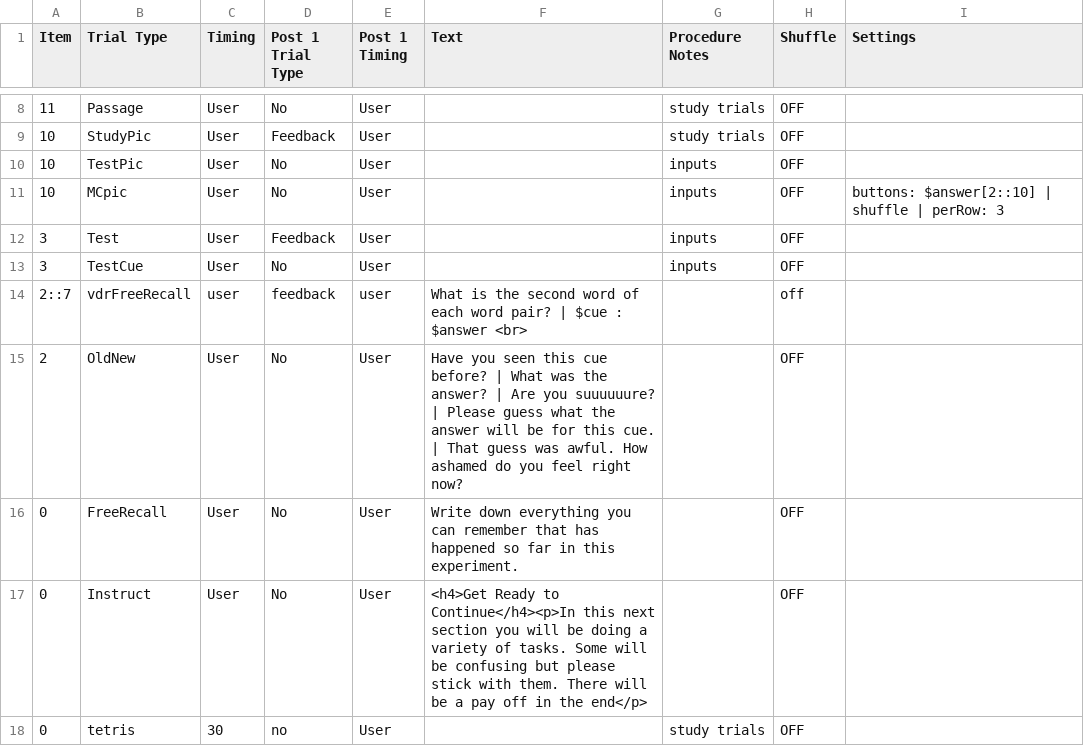
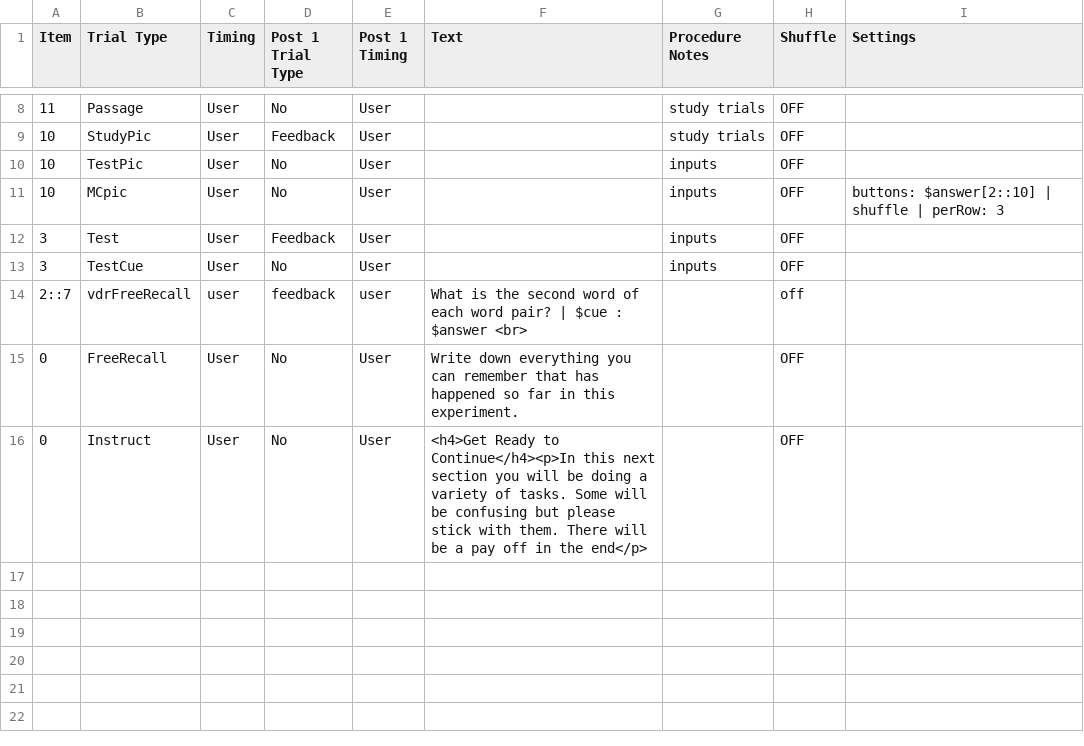
Before and after one commit to gikeymarcia/Collector, a CSV file: Experiment/Procedure/All Trials.csv, drawn as a sheet; only a part is shown, gaps mark what is left out.

Commit message:
Merge Fixes
login.php
removed small error notice from checking for unset required columns, for post trials

trial.php
rearranged code so that the same variables available to the trials are available to the scoring files

trialLoader.php
updated to reflect changes to trial.php
modified recordTrial to prevent it from actually recording any data

vdrFreeRecall/scoring.php
updated to correctly skip selectivity index, only when it would result in division by zero

All Trials.csv
removed more trials with bothersome timing (tetris and OldNew)
-these can still be seen in the "Demo" condition

Settings.php
set demographics to true by default, since people seem to forget about that feature a bit
turned getdataPassword off by default again

```diff
--- a/Experiment/Procedure/All Trials.csv
+++ b/Experiment/Procedure/All Trials.csv
@@ -14,5 +14,3 @@ Item,Trial Type,Timing,Post 1 Trial Type,Post 1 Timing,Text,Procedure Notes,Shuf
 2::7,vdrFreeRecall,user,feedback,user,What is the second word of each word pair? | $cue : $answer <br>,,off,
-2,OldNew,User,No,User,Have you seen this cue before? | What was the answer? | Are you suuuuuure? | Please guess what the answer will be for this cue. | That guess was awful.  How ashamed do you feel right now?,,OFF,
 0,FreeRecall,User,No,User,Write down everything you can remember that has happened so far in this experiment.,,OFF,
 0,Instruct,User,No,User,<h4>Get Ready to Continue</h4><p>In this next section you will be doing a variety of tasks.  Some will be confusing but please stick with them.  There will be a pay off in the end</p>,,OFF,
-0,tetris,30,no,User,,study trials,OFF,
```
Also changed, not shown: 5 other files.
